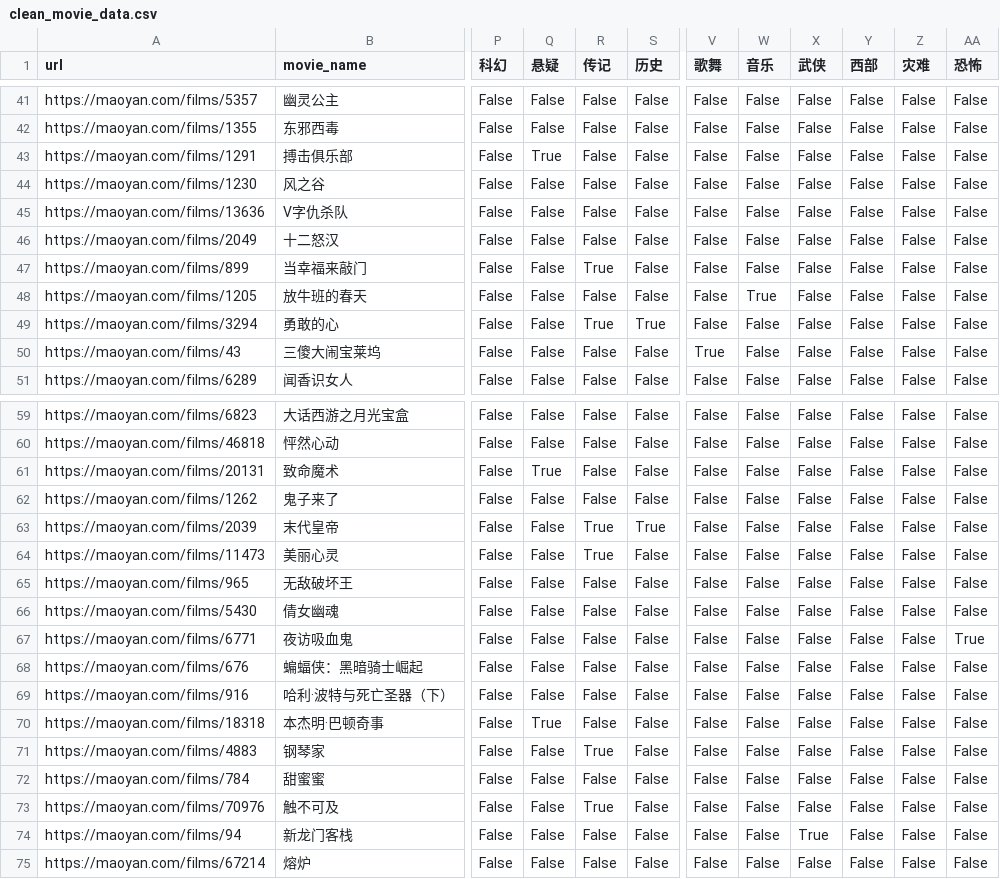
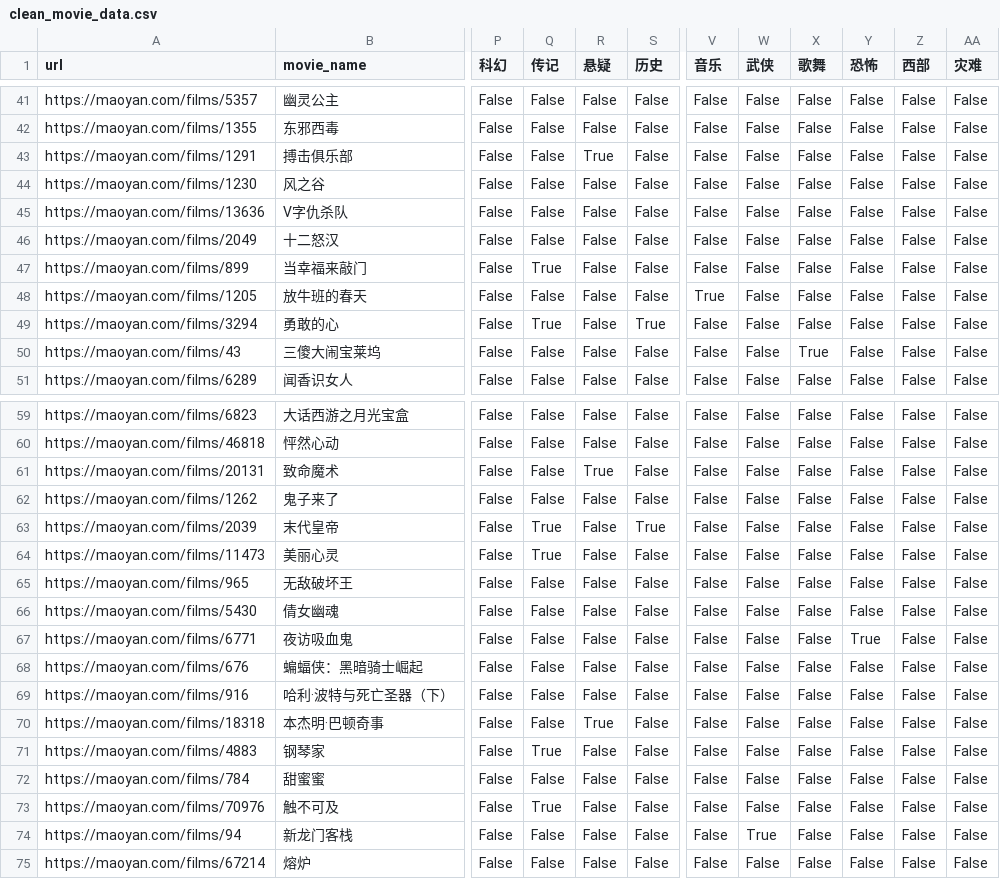
Before and after one commit to leo201313/practice_project, a CSV file: practice_webscrap/clean_movie_data.csv, drawn as a sheet; only a part is shown, gaps mark what is left out; the diff covers the shown part only; the diff names each change by its address in the sheet, - before the commit and + after, or states it on an @@ line.

Commit message:
Do some change on showing Chinese in matplot

```diff
--- a/practice_webscrap/clean_movie_data.csv
+++ b/practice_webscrap/clean_movie_data.csv
-Q1: 悬疑
+Q1: 传记
-R1: 传记
+R1: 悬疑
-V1: 歌舞
+V1: 音乐
-W1: 音乐
+W1: 武侠
-X1: 武侠
+X1: 歌舞
-Y1: 西部
+Y1: 恐怖
-Z1: 灾难
+Z1: 西部
-AA1: 恐怖
+AA1: 灾难
-Q43 (传记): True
+Q43 (传记): False
-R43 (悬疑): False
+R43 (悬疑): True
-Q47 (传记): False
+Q47 (传记): True
-R47 (悬疑): True
+R47 (悬疑): False
-V48 (音乐): False
+V48 (音乐): True
-W48 (武侠): True
+W48 (武侠): False
-Q49 (传记): False
+Q49 (传记): True
-R49 (悬疑): True
+R49 (悬疑): False
-V50 (音乐): True
+V50 (音乐): False
-X50 (歌舞): False
+X50 (歌舞): True
-Q61 (传记): True
+Q61 (传记): False
-R61 (悬疑): False
+R61 (悬疑): True
-Q63:Q64 (传记): False
+Q63:Q64 (传记): True
-R63:R64 (悬疑): True
+R63:R64 (悬疑): False
-Y67 (恐怖): False
+Y67 (恐怖): True
-AA67 (灾难): True
+AA67 (灾难): False
-Q70 (传记): True
+Q70 (传记): False
-R70 (悬疑): False
+R70 (悬疑): True
-Q71 (传记): False
+Q71 (传记): True
-R71 (悬疑): True
+R71 (悬疑): False
-Q73 (传记): False
+Q73 (传记): True
-R73 (悬疑): True
+R73 (悬疑): False
-W74 (武侠): False
+W74 (武侠): True
-X74 (歌舞): True
+X74 (歌舞): False
```
Also changed, not shown: 16 edited cells elsewhere in this file.
